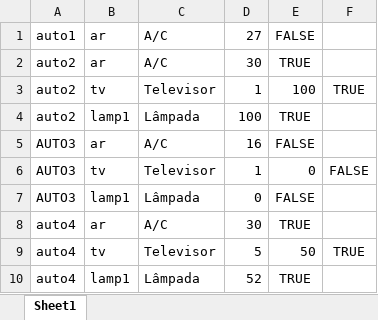
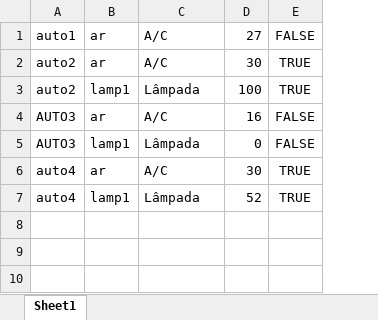
Before and after one commit to marcosvp20/TP_POO, an Excel workbook: planilhas/automacoes.xlsx, sheet Sheet1, drawn as a sheet; values as stored, in another font and other column widths than the file's, no borders; removed rows and columns are numbered as before the commit, all else as after; the diff names each change by its address in the sheet, - before the commit and + after, or states it on an @@ line.

```diff
--- a/planilhas/automacoes.xlsx (sheet Sheet1)
+++ b/planilhas/automacoes.xlsx (sheet Sheet1)
-column F, empty
-row 3: auto2 | tv | Televisor | 1 | 100 | TRUE
-row 6: AUTO3 | tv | Televisor | 1 | 0 | FALSE
-row 9: auto4 | tv | Televisor | 5 | 50 | TRUE
```
Also changed, not shown: planilhas/automacoestemp.xlsx, planilhas/objetos.xlsx, 4 other files.
